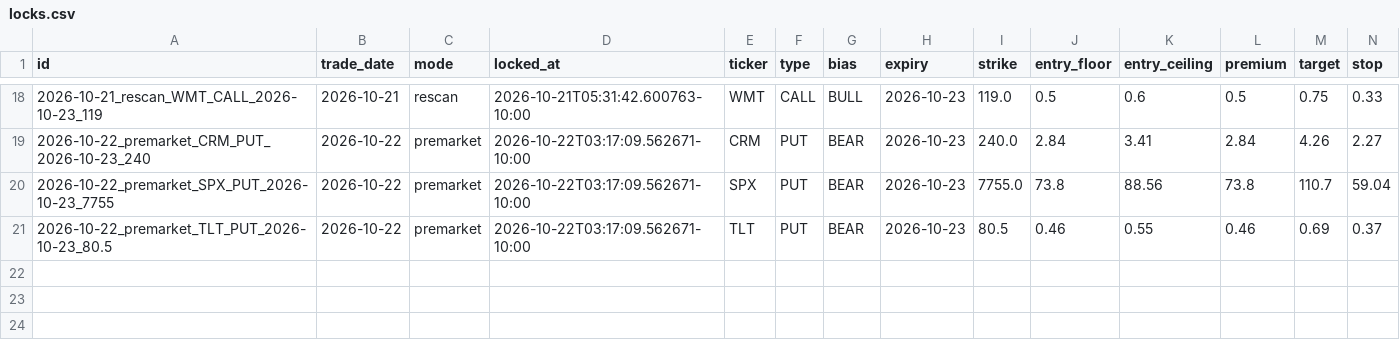
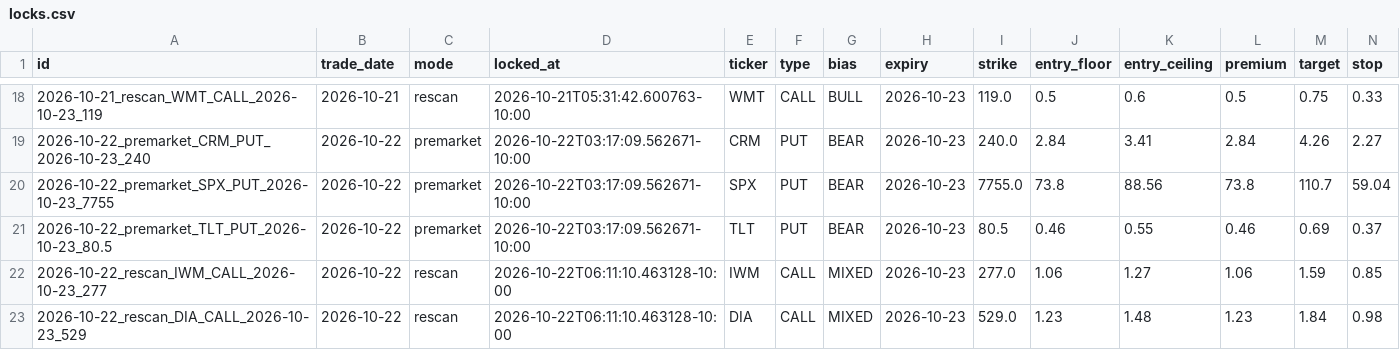
Before and after one commit to Seed808/theesness-market, a CSV file: ledger/locks.csv, drawn as a sheet; only a part is shown, gaps mark what is left out; rows hold the shown columns only; the diff names each change by its address in the sheet, - before the commit and + after, or states it on an @@ line.

Commit message:
ledger: 2026-10-22T16:12Z

```diff
--- a/ledger/locks.csv
+++ b/ledger/locks.csv
+row 22: 2026-10-22_rescan_IWM_CALL_2026-10-23_277 | 2026-10-22 | rescan | 2026-10-22T06:11:10.463128-10:00 | IWM | CALL | MIXED | 2026-10-23 | 277.0 | 1.06 | 1.27 | 1.06 | 1.59 | 0.85
+row 23: 2026-10-22_rescan_DIA_CALL_2026-10-23_529 | 2026-10-22 | rescan | 2026-10-22T06:11:10.463128-10:00 | DIA | CALL | MIXED | 2026-10-23 | 529.0 | 1.23 | 1.48 | 1.23 | 1.84 | 0.98
```
Also changed, not shown: 3 other files.
